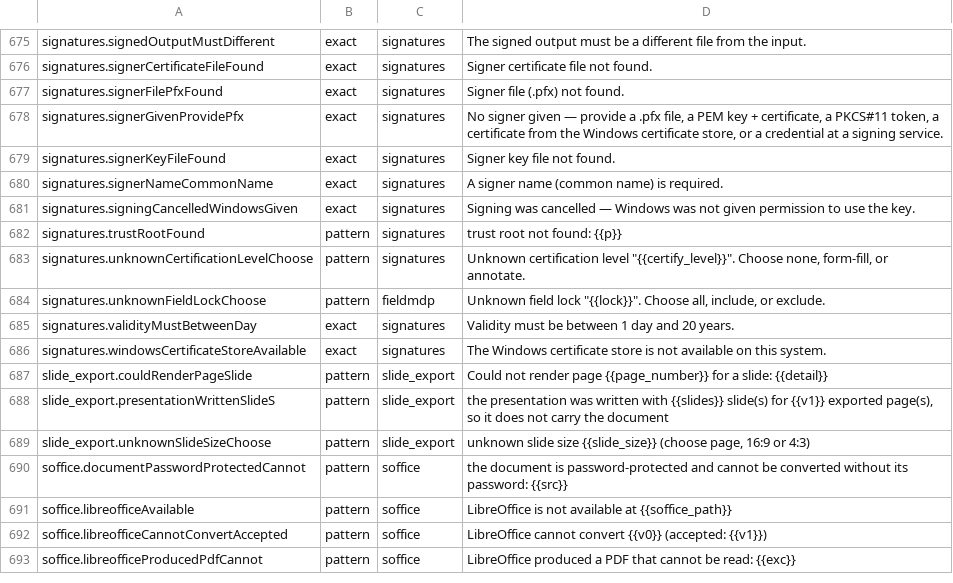
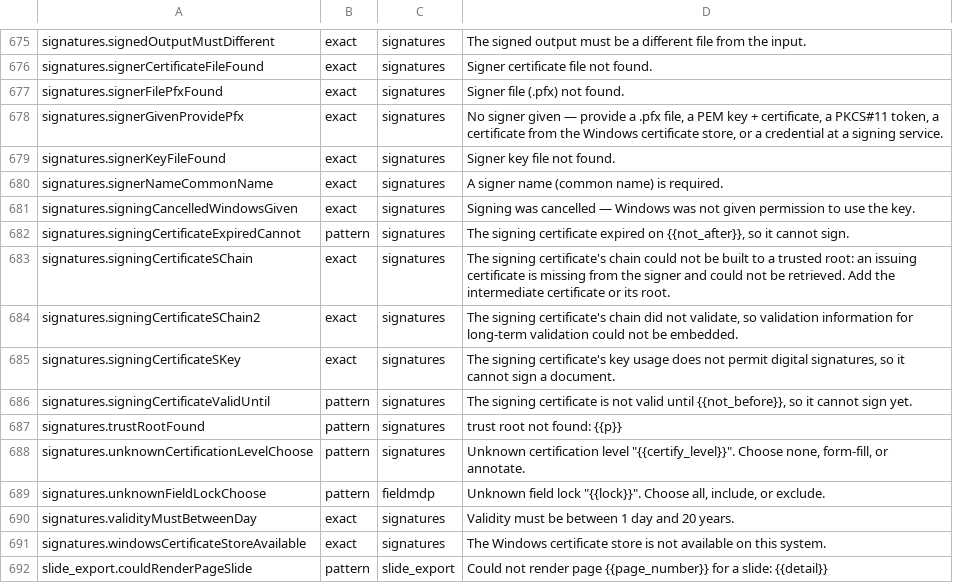
Before and after one commit to jasonulbright/Spectra-PDF, a TSV file: src/renderer/locales/engine-messages.tsv, drawn as a sheet; only a part is shown, gaps mark what is left out; the shorter side is filled out with more unchanged rows; the diff names each change by its address in the sheet, - before the commit and + after, or states it on an @@ line.

```diff
--- a/src/renderer/locales/engine-messages.tsv
+++ b/src/renderer/locales/engine-messages.tsv
+row 682: signatures.signingCertificateExpiredCannot | pattern | signatures | The signing certificate expired on {{not_after}}, so it cannot sign.
+row 683: signatures.signingCertificateSChain | exact | signatures | The signing certificate's chain could not be built to a trusted root: an issuing certificate is missing from the signer and could not be retrieved. Add the intermediate certificate or its root.
+row 684: signatures.signingCertificateSChain2 | exact | signatures | The signing certificate's chain did not validate, so validation information for long-term validation could not be embedded.
+row 685: signatures.signingCertificateSKey | exact | signatures | The signing certificate's key usage does not permit digital signatures, so it cannot sign a document.
+row 686: signatures.signingCertificateValidUntil | pattern | signatures | The signing certificate is not valid until {{not_before}}, so it cannot sign yet.
```
Also changed, not shown: src/engine/PAYLOAD-MANIFEST.tsv, 36 other files.
